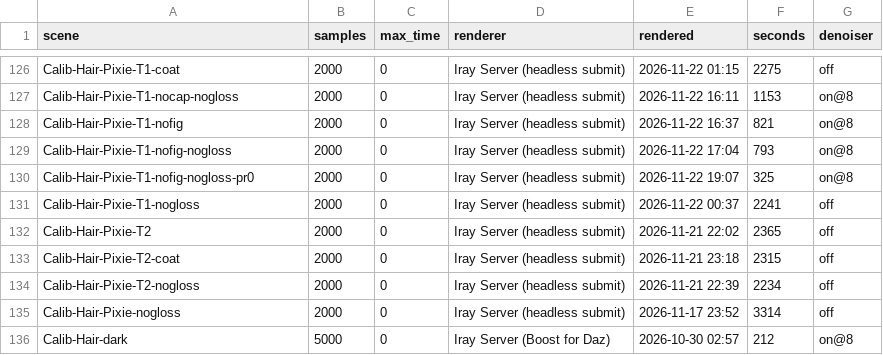
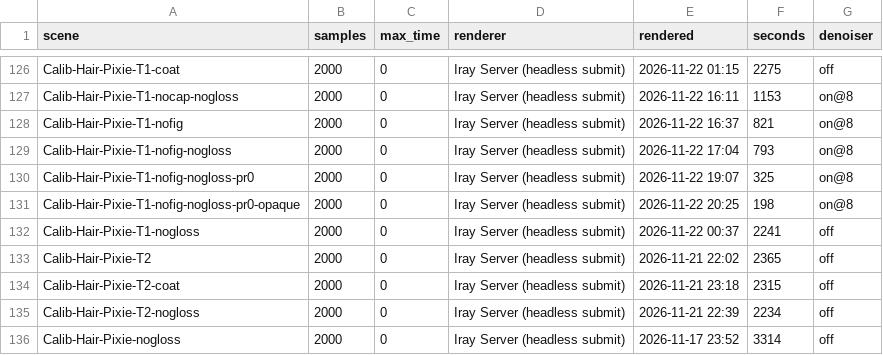
Before and after one commit to vysokyj/orbis, a TSV file: calib/references/iray/renders.tsv, drawn as a sheet; only a part is shown, gaps mark what is left out; the shorter side is filled out with more unchanged rows; the diff names each change by its address in the sheet, - before the commit and + after, or states it on an @@ line.

Commit message:
Add Pixie's opaque guides-only scene and its Iray reference
Splits the generated hair's 1.41 x in Iray into the transmission
and the fibres themselves (refs #221).

```diff
--- a/calib/references/iray/renders.tsv
+++ b/calib/references/iray/renders.tsv
+row 131: Calib-Hair-Pixie-T1-nofig-nogloss-pr0-opaque | 2000 | 0 | Iray Server (headless submit) | 2026-11-22 20:25 | 198 | on@8
```
Also changed, not shown: 3 other files.
